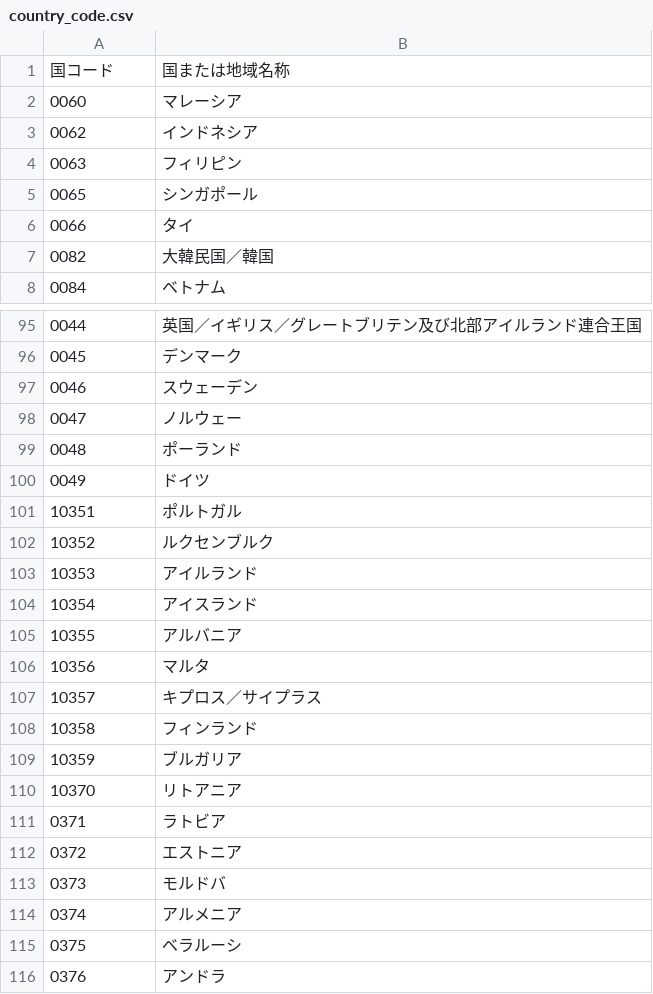
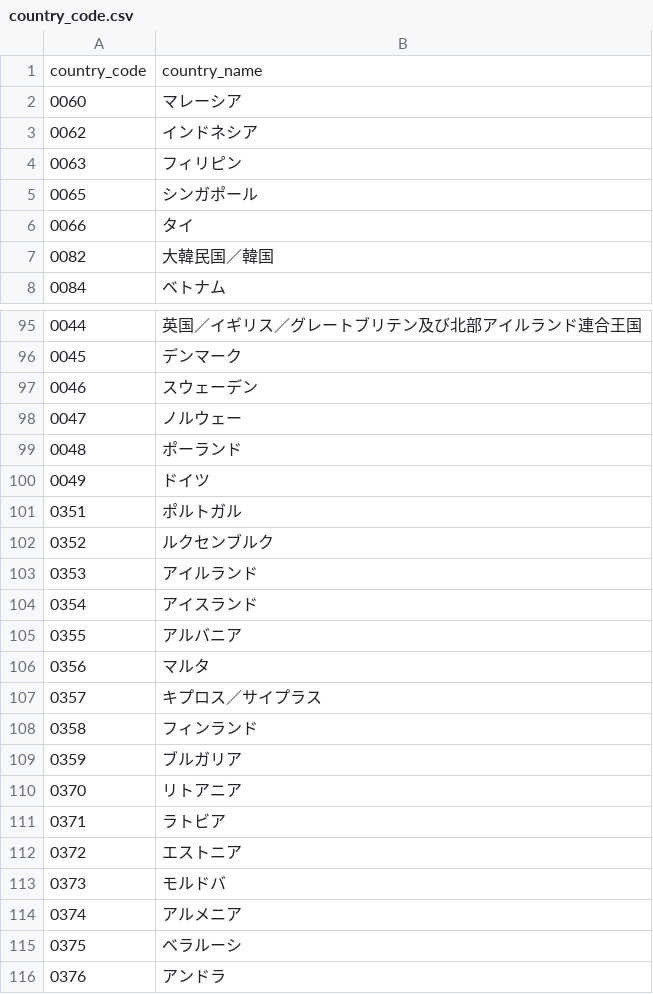
Before and after one commit to tomitahisaki/practice_backend, a CSV file: tmp/csv/country_code.csv, drawn as a sheet; only a part is shown, gaps mark what is left out.

```diff
--- a/tmp/csv/country_code.csv
+++ b/tmp/csv/country_code.csv
@@ -1,2 +1,2 @@
-国コード,国または地域名称
+country_code,country_name
 0060,マレーシア
@@ -100,12 +100,12 @@
 0049,ドイツ
-10351,ポルトガル
-10352,ルクセンブルク
-10353,アイルランド
-10354,アイスランド
-10355,アルバニア
-10356,マルタ
-10357,キプロス／サイプラス
-10358,フィンランド
-10359,ブルガリア
-10370,リトアニア
+0351,ポルトガル
+0352,ルクセンブルク
+0353,アイルランド
+0354,アイスランド
+0355,アルバニア
+0356,マルタ
+0357,キプロス／サイプラス
+0358,フィンランド
+0359,ブルガリア
+0370,リトアニア
 0371,ラトビア
```
Also changed, not shown: 3 other files.
